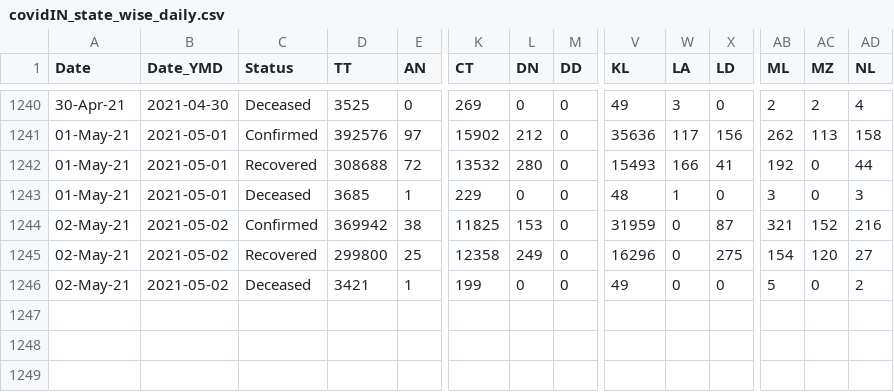
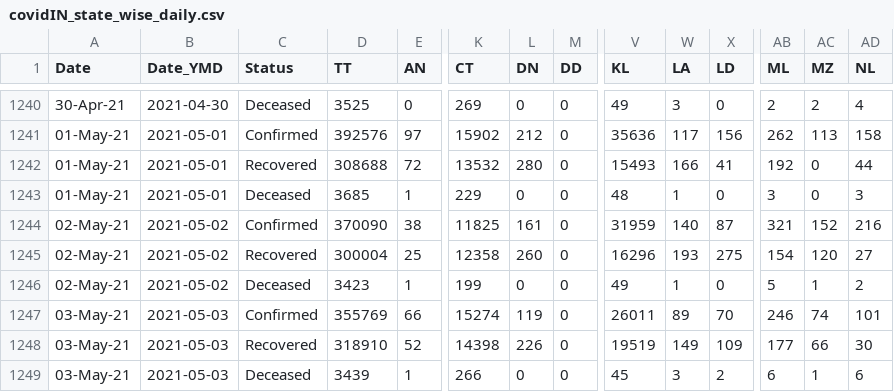
Before and after one commit to arya46/Covid-19-EDA, a CSV file: data/covidIN_state_wise_daily.csv, drawn as a sheet; only a part is shown, gaps mark what is left out; rows hold the shown columns only; the diff names each change by its address in the sheet, - before the commit and + after, or states it on an @@ line.

Commit message:
data updated on - Tue May  4 05:41:13 UTC 2021

```diff
--- a/data/covidIN_state_wise_daily.csv
+++ b/data/covidIN_state_wise_daily.csv
-D1244 (TT): 369942
+D1244 (TT): 370090
-L1244 (DN): 153
+L1244 (DN): 161
-W1244 (LA): 0
+W1244 (LA): 140
-D1245 (TT): 299800
+D1245 (TT): 300004
-L1245 (DN): 249
+L1245 (DN): 260
-W1245 (LA): 0
+W1245 (LA): 193
-D1246 (TT): 3421
+D1246 (TT): 3423
-W1246 (LA): 0
+W1246 (LA): 1
-AC1246 (MZ): 0
+AC1246 (MZ): 1
+row 1247: 03-May-21 | 2021-05-03 | Confirmed | 355769 | 66 | 15274 | 119 | 0 | 26011 | 89 | 70 | 246 | 74 | 101
+row 1248: 03-May-21 | 2021-05-03 | Recovered | 318910 | 52 | 14398 | 226 | 0 | 19519 | 149 | 109 | 177 | 66 | 30
+row 1249: 03-May-21 | 2021-05-03 | Deceased | 3439 | 1 | 266 | 0 | 0 | 45 | 3 | 2 | 6 | 1 | 6
```
Also changed, not shown: data/covidIN_districtwise_current.csv, 2 other files.
